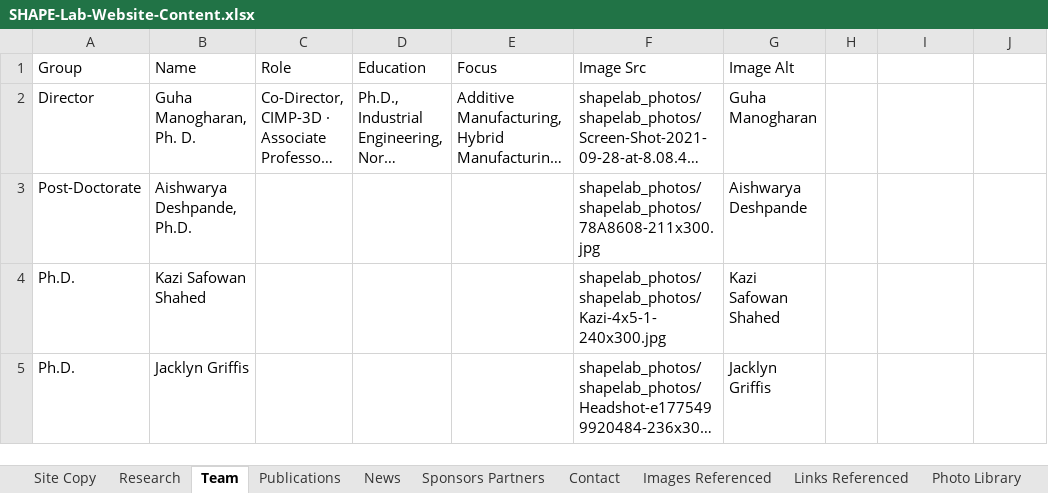
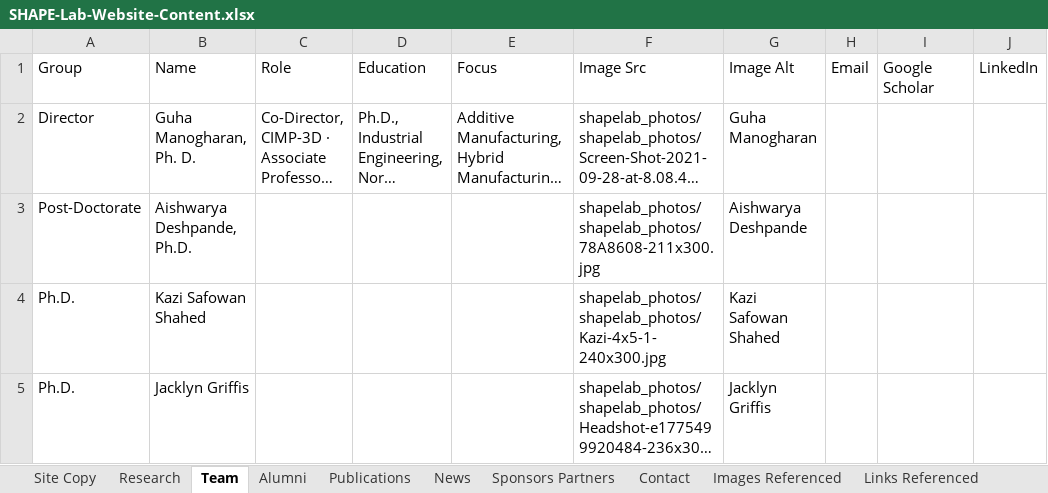
Before and after one commit to bygong5201/ShapeLab-Website, an Excel workbook: SHAPE-Lab-Website-Content.xlsx, sheet Team, drawn as a sheet; only a part is shown; long unchanged cells end in …; values as stored, in another font and other column widths than the file's, no borders; the diff names each change by its address in the sheet, - before the commit and + after, or states it on an @@ line.

```diff
--- a/SHAPE-Lab-Website-Content.xlsx (sheet Team)
+++ b/SHAPE-Lab-Website-Content.xlsx (sheet Team)
+sheet tab: Alumni
-H1: (empty)
+H1: Email
-I1: (empty)
+I1: Google Scholar
-J1: (empty)
+J1: LinkedIn
```
Also changed, not shown: 1 other file.
